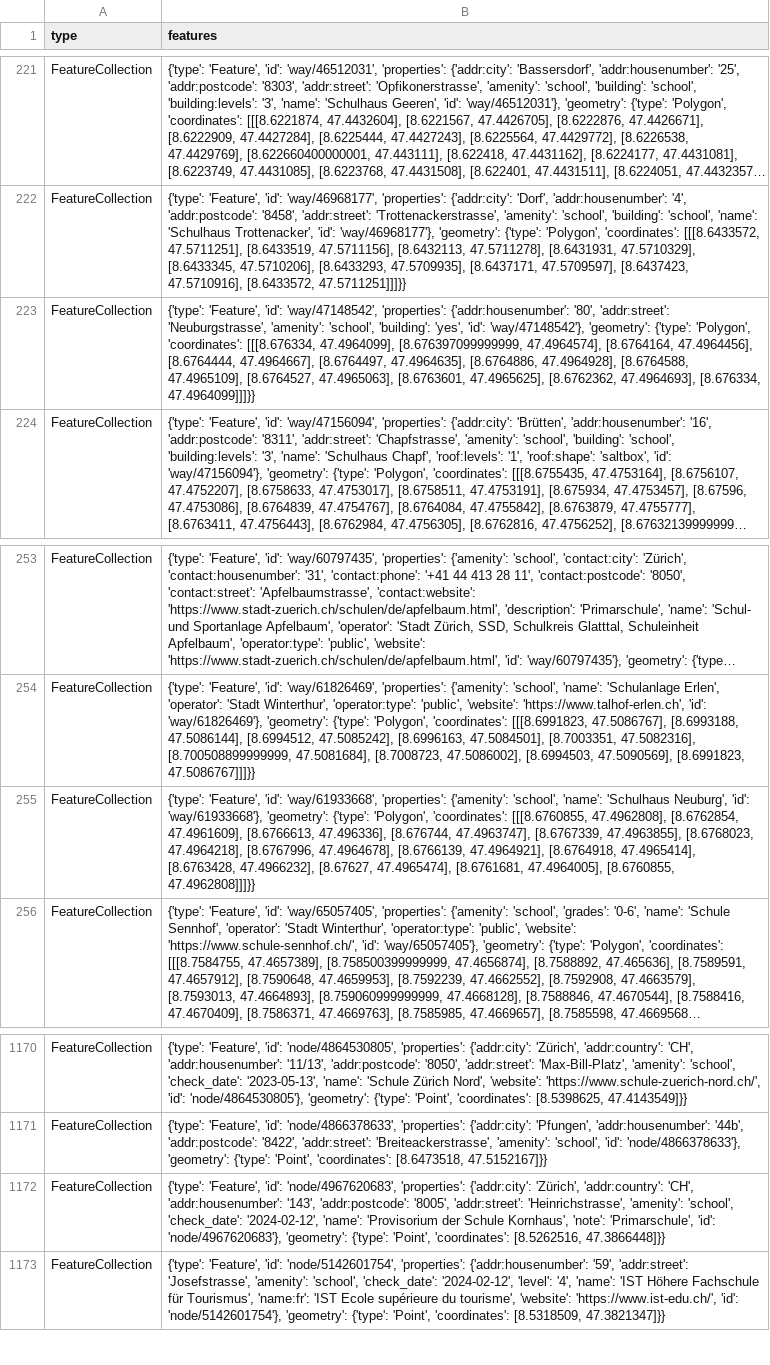
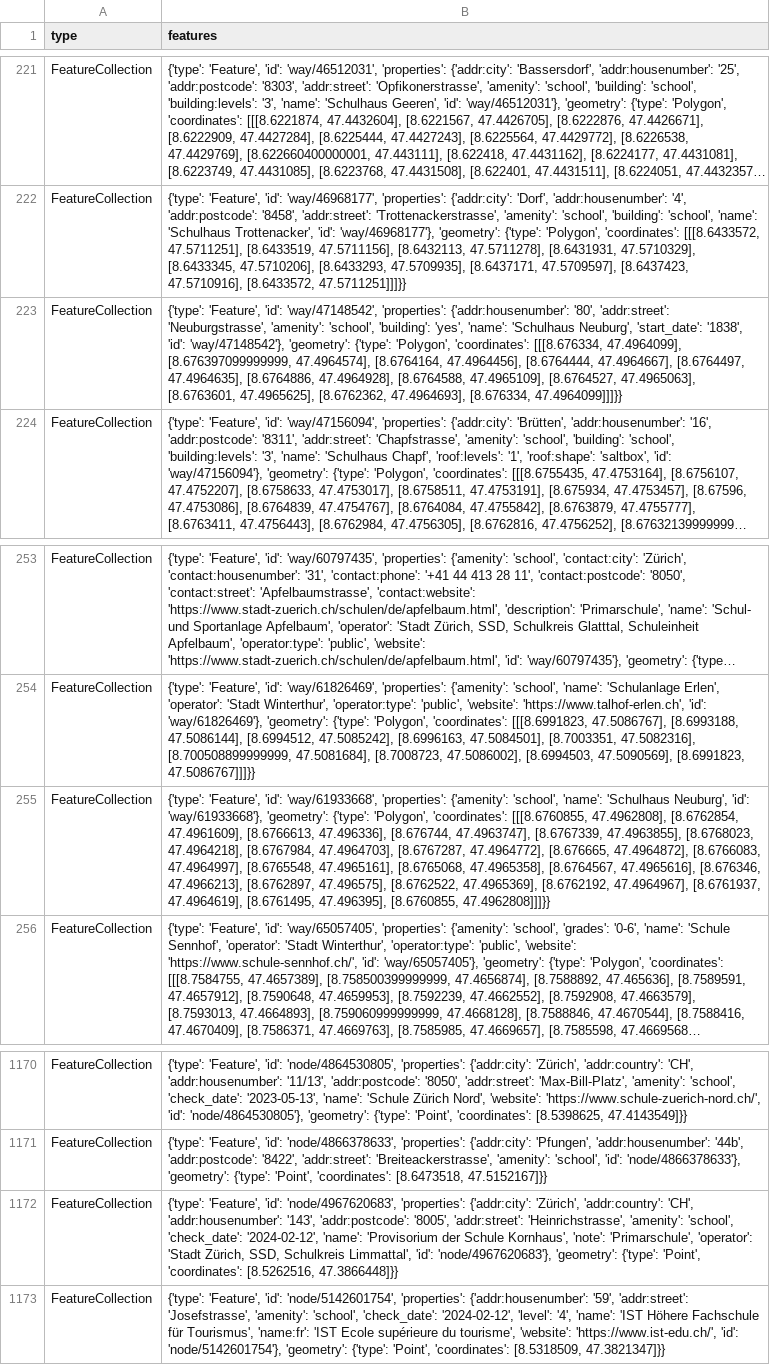
Before and after one commit to OpenBracketsCH/rescue-data, a CSV file: data/csv/schools/schools_kt_zh.csv, drawn as a sheet; only a part is shown, gaps mark what is left out; long unchanged cells end in …; the diff names each change by its address in the sheet, - before the commit and + after, or states it on an @@ line.

```diff
--- a/data/csv/schools/schools_kt_zh.csv
+++ b/data/csv/schools/schools_kt_zh.csv
-B223 (features): …'building': 'yes', 'id': 'way/47148542'},…
+B223 (features): …'building': 'yes', 'name': 'Schulhaus Neuburg', 'start_date': '1838', 'id': 'way/47148542'},…
-B255 (features): …[8.6768023, 47.4964218], [8.6767996, 47.4964678], [8.6766139, 47.4964921], [8.6764918, 47.4965414], [8.6763428, 47.4966232], [8.67627, 47.4965474], [8.6761681, 47.4964005], [8.6760855, 47.4962808]]]}}
+B255 (features): …[8.6768023, 47.4964218], [8.6767984, 47.4964703], [8.6767287, 47.4964772], [8.676665, 47.4964872], [8.6766083, 47.4964997], [8.6765548, 47.4965161], [8.6765068, 47.4965358], [8.6764567, 47.4965616], [8.676346, 47.4966213], [8.6762897, 47.496575], [8.6762522, 47.4965369], [8.6762192, 47.4964967], [8.6761937, 47.4964619], [8.6761495, 47.496395], [8.6760855, 47.4962808]]]}}
-B1172 (features): …'note': 'Primarschule', 'id': 'node/4967620683'},…
+B1172 (features): …'note': 'Primarschule', 'operator': 'Stadt Zürich, SSD, Schulkreis Limmattal', 'id': 'node/4967620683'},…
```
Also changed, not shown: data/csv/facilities/hospital/hospital_switzerland.csv, data/csv/fire_station/firestation_kt_zh.csv, 5 other files.
